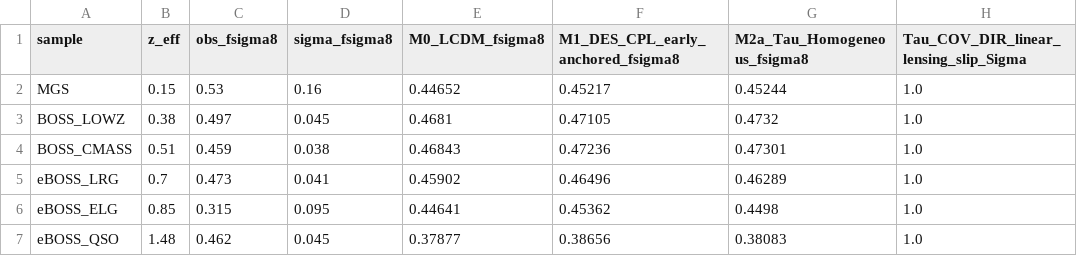
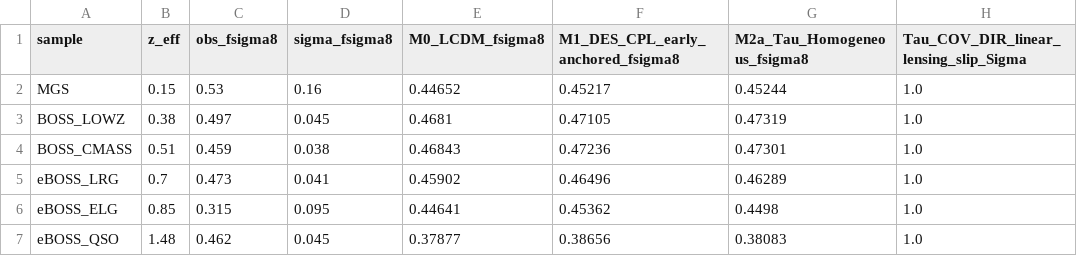
Before and after one commit to tau-core-research/tau-core-void-clocks-des2026-galactic-dip-paper23, a CSV file: data/derived/C7_growth_fsigma8_and_lensing_slip_comparison.csv, drawn as a sheet.

```diff
--- a/data/derived/C7_growth_fsigma8_and_lensing_slip_comparison.csv
+++ b/data/derived/C7_growth_fsigma8_and_lensing_slip_comparison.csv
@@ -2,3 +2,3 @@ sample,z_eff,obs_fsigma8,sigma_fsigma8,M0_LCDM_fsigma8,M1_DES_CPL_early_anchored
 MGS,0.15,0.53,0.16,0.44652,0.45217,0.45244,1.0
-BOSS_LOWZ,0.38,0.497,0.045,0.4681,0.47105,0.4732,1.0
+BOSS_LOWZ,0.38,0.497,0.045,0.4681,0.47105,0.47319,1.0
 BOSS_CMASS,0.51,0.459,0.038,0.46843,0.47236,0.47301,1.0
```
Also changed, not shown: data/derived/C7_multiprobe_M0_M1_M2_comparison.csv, 10 other files.
